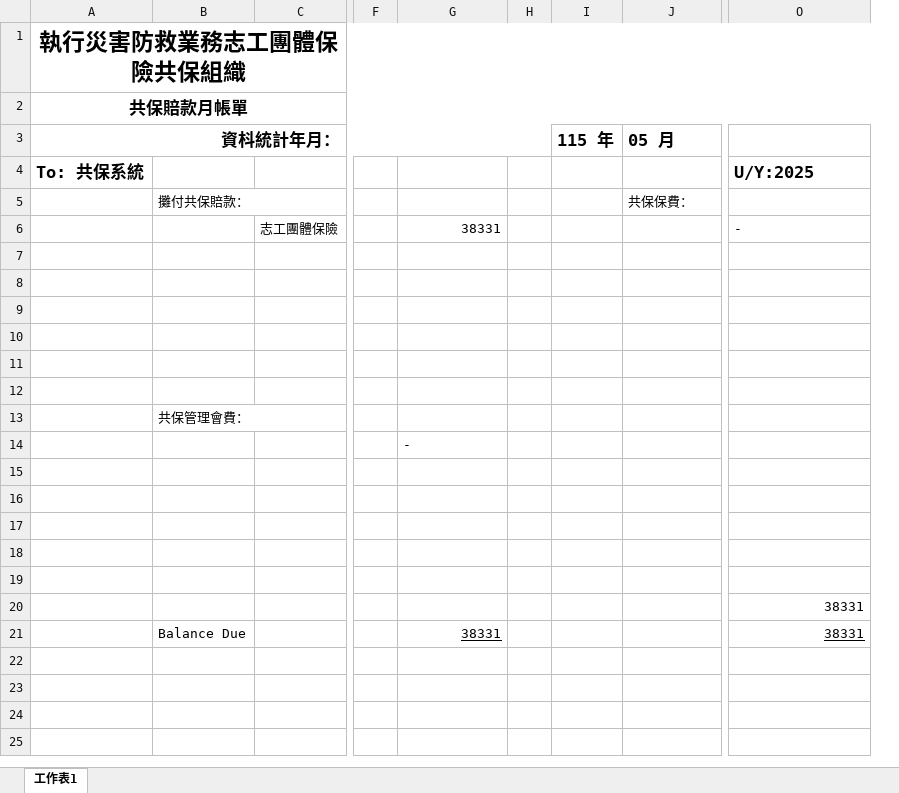
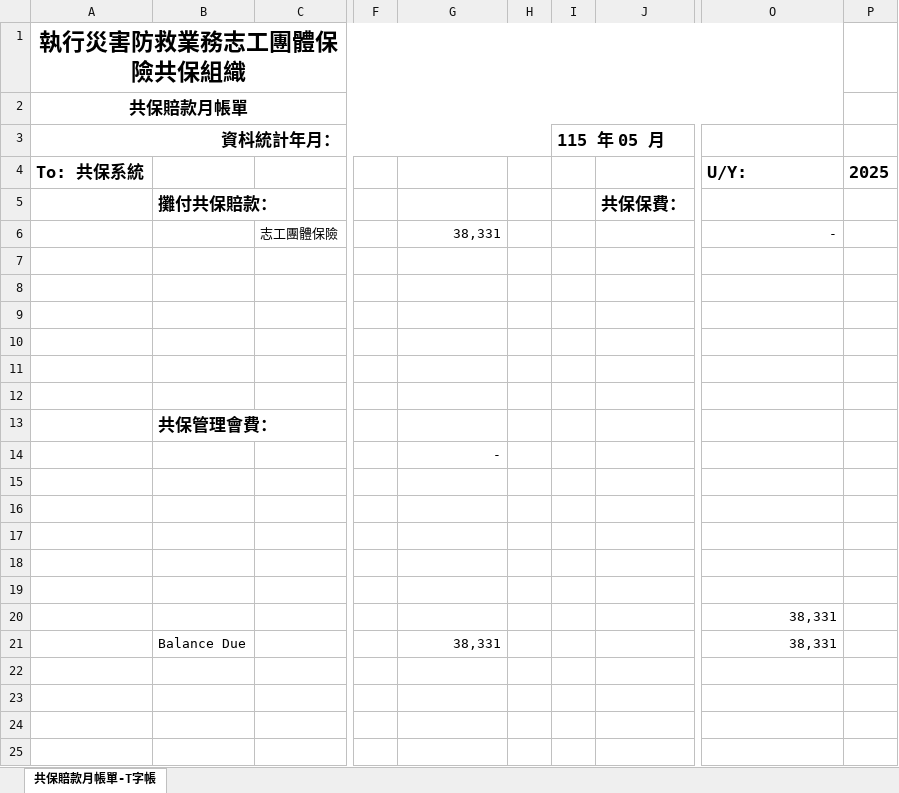
Before and after one commit to stanwu-cloud/Health-and-Injury-Co-Insurance-System, an Excel workbook: docs/規格來源/第二階段-賠款月帳單/產出範例/當月賠款月帳單-T字帳114範例.xlsx, sheet 共保賠款月帳單-T字帳, drawn as a sheet; only a part is shown, gaps mark what is left out; values as stored, in another font and other column widths than the file's, no borders; removed rows and columns are numbered as before the commit, all else as after; rows hold the shown columns only; the diff names each change by its address in the sheet, - before the commit and + after, or states it on an @@ line.

```diff
--- a/docs/規格來源/第二階段-賠款月帳單/產出範例/當月賠款月帳單-T字帳114範例.xlsx (sheet 共保賠款月帳單-T字帳)
+++ b/docs/規格來源/第二階段-賠款月帳單/產出範例/當月賠款月帳單-T字帳114範例.xlsx (sheet 共保賠款月帳單-T字帳)
-sheet tab: 工作表1
+sheet tab: 共保賠款月帳單-T字帳
-column I (115 年), empty
+column I (115 年 05 月), empty
+column P, row 4: 2025
-J3: 05 月
+J3: (empty)
-O4: U/Y:2025
+O4: U/Y:
-B5 bold: off
+B5 bold: on, text size: larger
-J5 bold: off
+J5 bold: on, text size: larger
-G6: 38331
+G6: 38,331
-O6 alignment: left
+O6 alignment: right
-B13 bold: off
+B13 bold: on, text size: larger
-G14 alignment: left
+G14 alignment: right
-O20: 38331
+O20: 38,331
-row 21:  | Balance Due |  |  | 38331 |  |  |  | 38331
+row 21:  | Balance Due |  |  | 38,331 |  |  |  | 38,331
```
Also changed, not shown: docs/規格來源/第一階段-共保月帳單/檔案位子範例/產出範例/當月共保月帳單-T字帳範例.xlsx, docs/規格來源/第一階段-共保月帳單/檔案位子範例/產出範例/當月共保月帳單-彙整表範例.xlsx, 33 other files.
